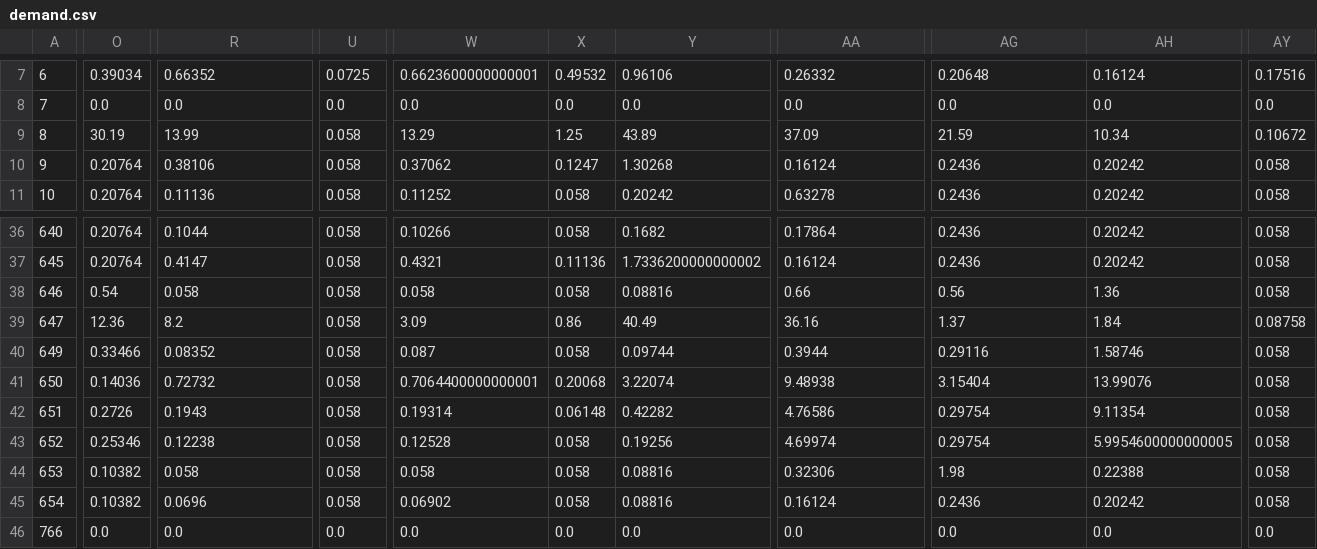
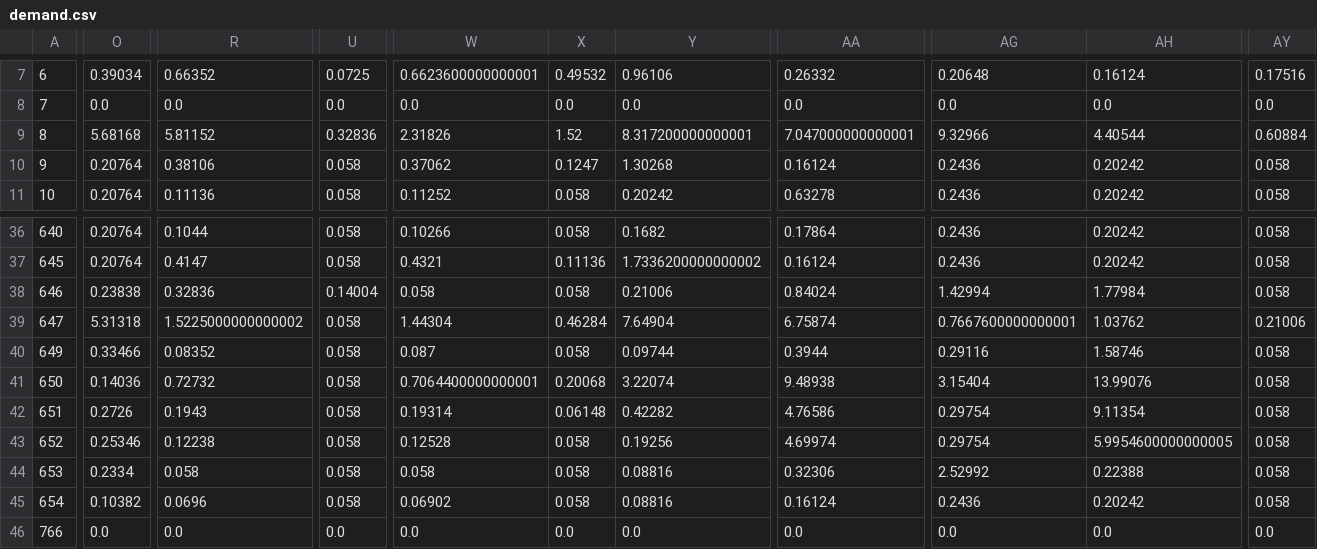
Before and after one commit to shreyasbachi/LLM-for-OD-Matrix-Calibration, a CSV file: data/demand.csv, drawn as a sheet; only a part is shown, gaps mark what is left out; the diff covers the shown part only; the diff names each change by its address in the sheet, - before the commit and + after, or states it on an @@ line.

```diff
--- a/data/demand.csv
+++ b/data/demand.csv
-O9: 30.19
+O9: 5.68168
-R9: 13.99
+R9: 5.81152
-U9: 0.058
+U9: 0.32836
-W9: 13.29
+W9: 2.31826
-X9: 1.25
+X9: 1.52
-Y9: 43.89
+Y9: 8.317200000000001
-AA9: 37.09
+AA9: 7.047000000000001
-AG9: 21.59
+AG9: 9.32966
-AH9: 10.34
+AH9: 4.40544
-AY9: 0.10672
+AY9: 0.60884
-O38: 0.54
+O38: 0.23838
-R38: 0.058
+R38: 0.32836
-U38: 0.058
+U38: 0.14004
-Y38: 0.08816
+Y38: 0.21006
-AA38: 0.66
+AA38: 0.84024
-AG38: 0.56
+AG38: 1.42994
-AH38: 1.36
+AH38: 1.77984
-O39: 12.36
+O39: 5.31318
-R39: 8.2
+R39: 1.5225000000000002
-W39: 3.09
+W39: 1.44304
-X39: 0.86
+X39: 0.46284
-Y39: 40.49
+Y39: 7.64904
-AA39: 36.16
+AA39: 6.75874
-AG39: 1.37
+AG39: 0.7667600000000001
-AH39: 1.84
+AH39: 1.03762
-AY39: 0.08758
+AY39: 0.21006
-O44: 0.10382
+O44: 0.2334
-AG44: 1.98
+AG44: 2.52992
```
Also changed, not shown: 14 edited cells elsewhere in this file, data/corridor_performance.csv, data/final_summary2.csv, 8 other files.
